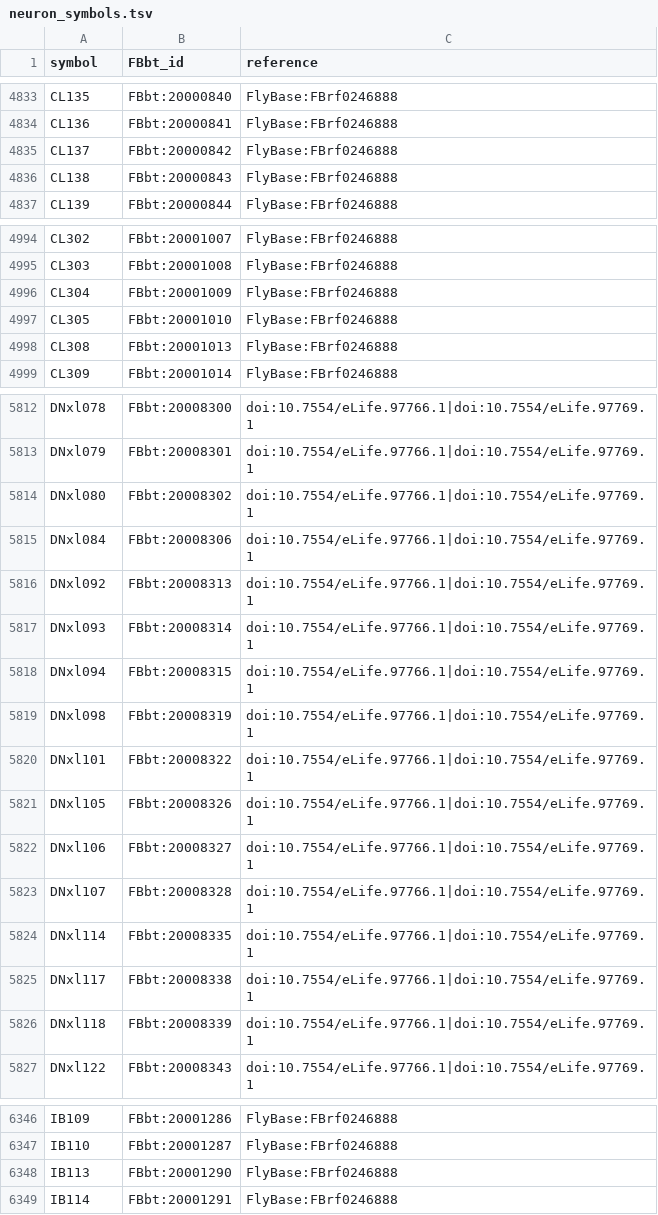
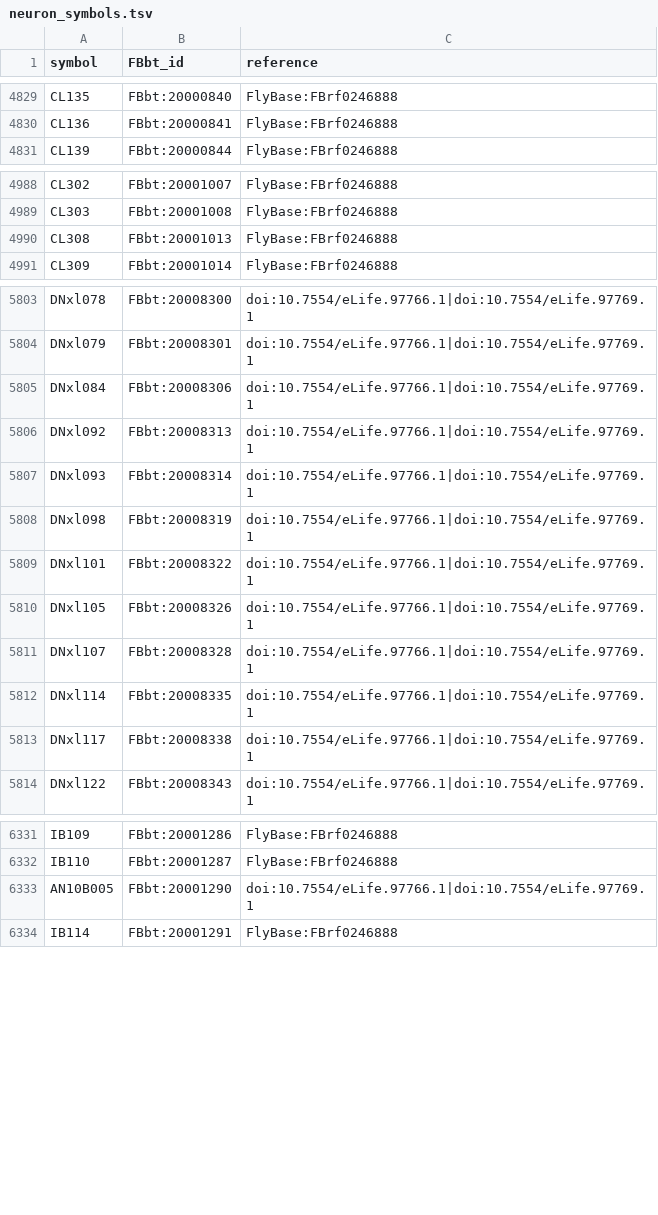
Before and after one commit to FlyBase/drosophila-anatomy-developmental-ontology, a TSV file: src/ontology/neuron_symbols.tsv, drawn as a sheet; only a part is shown, gaps mark what is left out; the diff covers the shown part only.

```diff
--- a/src/ontology/neuron_symbols.tsv
+++ b/src/ontology/neuron_symbols.tsv
@@ -4834,4 +4830,2 @@ CL135	FBbt:20000840	FlyBase:FBrf0246888
 CL136	FBbt:20000841	FlyBase:FBrf0246888
-CL137	FBbt:20000842	FlyBase:FBrf0246888
-CL138	FBbt:20000843	FlyBase:FBrf0246888
 CL139	FBbt:20000844	FlyBase:FBrf0246888
@@ -4995,4 +4989,2 @@ CL302	FBbt:20001007	FlyBase:FBrf0246888
 CL303	FBbt:20001008	FlyBase:FBrf0246888
-CL304	FBbt:20001009	FlyBase:FBrf0246888
-CL305	FBbt:20001010	FlyBase:FBrf0246888
 CL308	FBbt:20001013	FlyBase:FBrf0246888
@@ -5813,3 +5804,2 @@ DNxl078	FBbt:20008300	doi:10.7554/eLife.97766.1|doi:10.7554/eLife.97769.1
 DNxl079	FBbt:20008301	doi:10.7554/eLife.97766.1|doi:10.7554/eLife.97769.1
-DNxl080	FBbt:20008302	doi:10.7554/eLife.97766.1|doi:10.7554/eLife.97769.1
 DNxl084	FBbt:20008306	doi:10.7554/eLife.97766.1|doi:10.7554/eLife.97769.1
@@ -5817,3 +5807,2 @@ DNxl092	FBbt:20008313	doi:10.7554/eLife.97766.1|doi:10.7554/eLife.97769.1
 DNxl093	FBbt:20008314	doi:10.7554/eLife.97766.1|doi:10.7554/eLife.97769.1
-DNxl094	FBbt:20008315	doi:10.7554/eLife.97766.1|doi:10.7554/eLife.97769.1
 DNxl098	FBbt:20008319	doi:10.7554/eLife.97766.1|doi:10.7554/eLife.97769.1
@@ -5821,3 +5810,2 @@ DNxl101	FBbt:20008322	doi:10.7554/eLife.97766.1|doi:10.7554/eLife.97769.1
 DNxl105	FBbt:20008326	doi:10.7554/eLife.97766.1|doi:10.7554/eLife.97769.1
-DNxl106	FBbt:20008327	doi:10.7554/eLife.97766.1|doi:10.7554/eLife.97769.1
 DNxl107	FBbt:20008328	doi:10.7554/eLife.97766.1|doi:10.7554/eLife.97769.1
@@ -5825,3 +5813,2 @@ DNxl114	FBbt:20008335	doi:10.7554/eLife.97766.1|doi:10.7554/eLife.97769.1
 DNxl117	FBbt:20008338	doi:10.7554/eLife.97766.1|doi:10.7554/eLife.97769.1
-DNxl118	FBbt:20008339	doi:10.7554/eLife.97766.1|doi:10.7554/eLife.97769.1
 DNxl122	FBbt:20008343	doi:10.7554/eLife.97766.1|doi:10.7554/eLife.97769.1
@@ -6347,3 +6332,3 @@ IB109	FBbt:20001286	FlyBase:FBrf0246888
 IB110	FBbt:20001287	FlyBase:FBrf0246888
-IB113	FBbt:20001290	FlyBase:FBrf0246888
+AN10B005	FBbt:20001290	doi:10.7554/eLife.97766.1|doi:10.7554/eLife.97769.1
 IB114	FBbt:20001291	FlyBase:FBrf0246888
```
Also changed, not shown: 2 added rows and 27 removed rows elsewhere in this file, src/patterns/robot_template_projects/EM_neurons/registry/EM_neuron_registry.tsv, src/patterns/robot_template_projects/EM_neurons/sources/flywire/FBbt_ID-cell_type.tsv, 10 other files.
